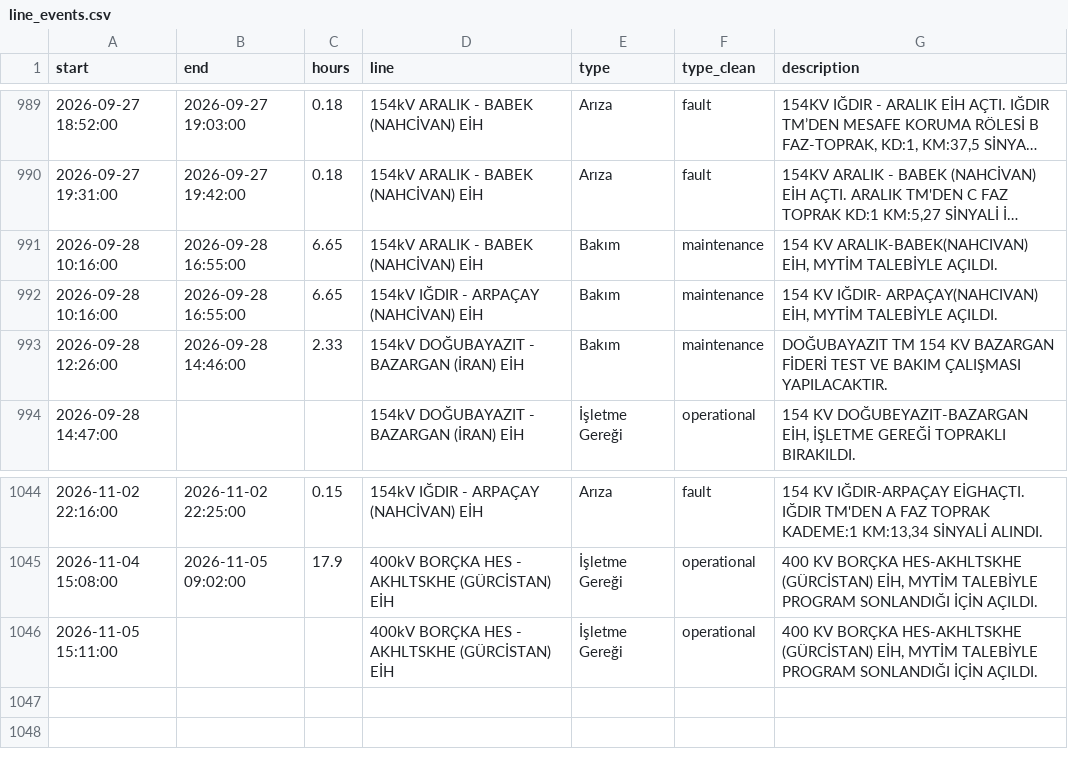
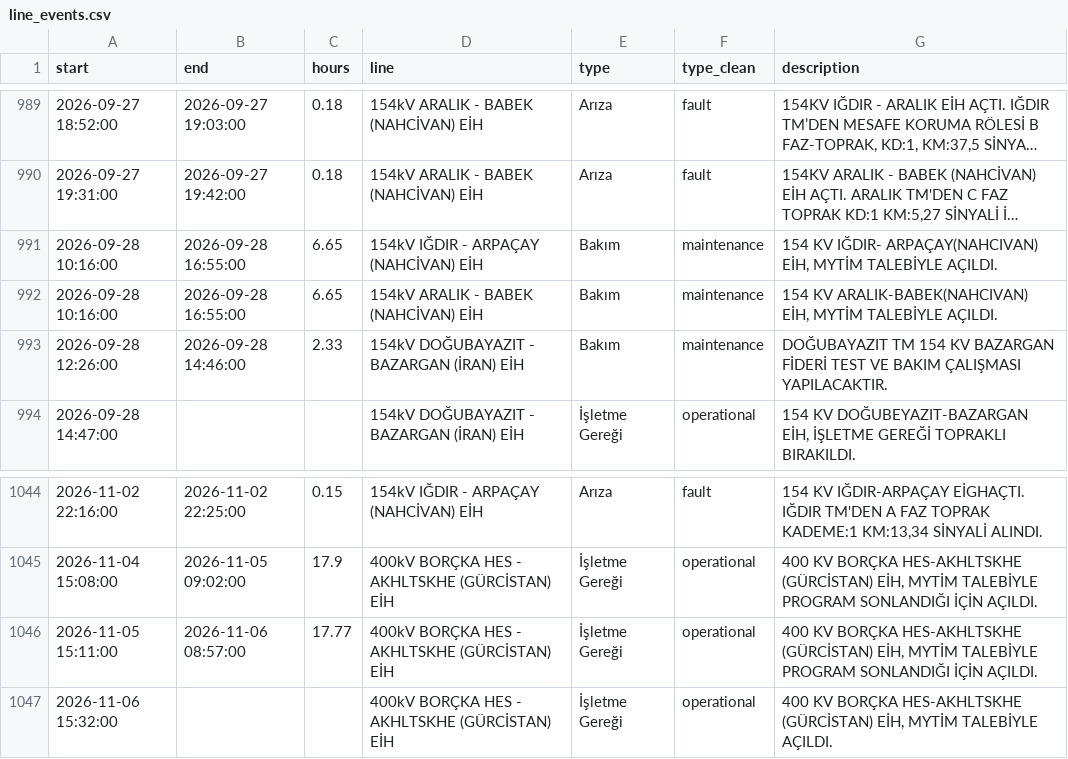
Before and after one commit to mervebozkurt35/tr-power-lab, a CSV file: data/processed/line_events.csv, drawn as a sheet; only a part is shown, gaps mark what is left out; long unchanged cells end in …; the diff names each change by its address in the sheet, - before the commit and + after, or states it on an @@ line.

```diff
--- a/data/processed/line_events.csv
+++ b/data/processed/line_events.csv
@@ row 992 moved to row 991: 2026-09-28 10:16:00 @@
-B1046 (end): (empty)
+B1046 (end): 2026-11-06 08:57:00
-C1046 (hours): (empty)
+C1046 (hours): 17.77
+row 1047: 2026-11-06 15:32:00 |  |  | 400kV BORÇKA HES - AKHLTSKHE (GÜRCİSTAN) EİH | İşletme Gereği | operational | 400 KV BORÇKA HES-AKHLTSKHE (GÜRCİSTAN) EİH, MYTİM TALEBİYLE AÇILDI.
```
Also changed, not shown: data/processed/balancing_daily.csv, data/processed/gas_daily.csv, 13 other files.
